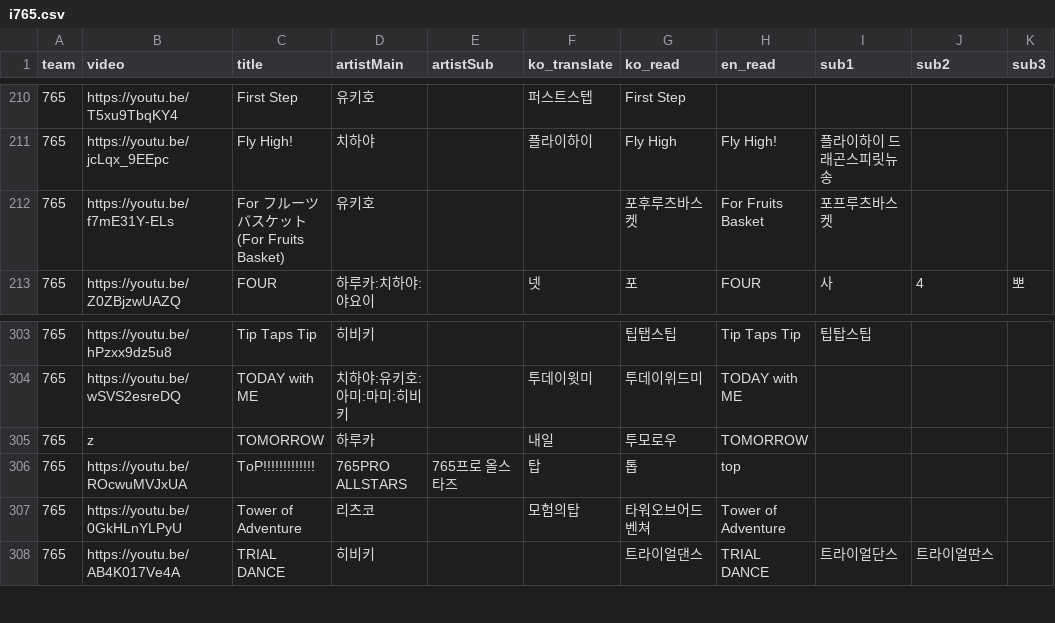
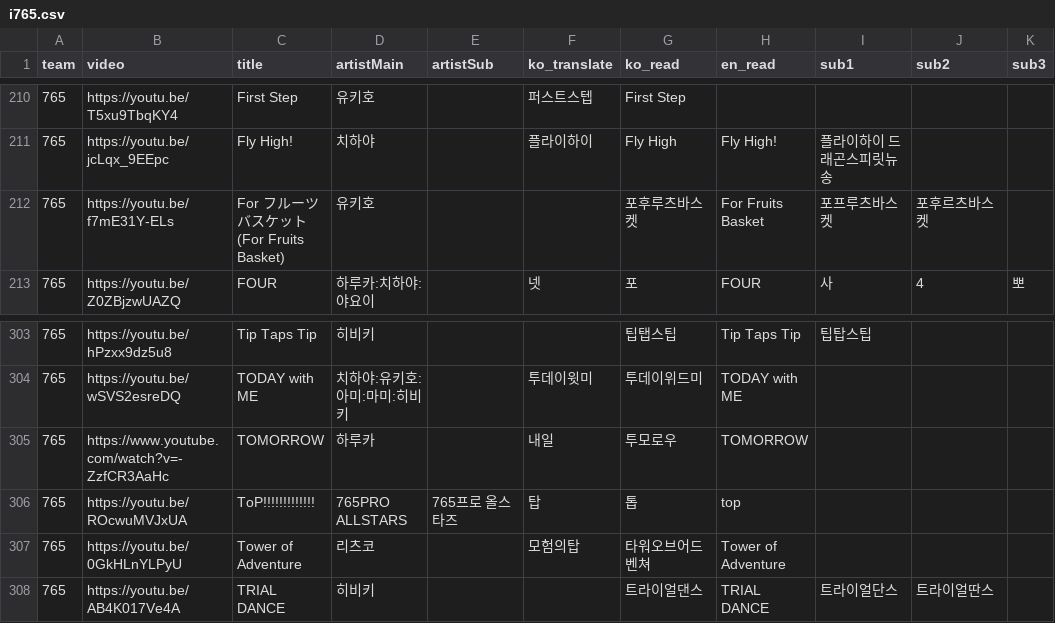
Before and after one commit to Zerstorer23/Hamang-Music-Quiz, a CSV file: public/presets/i765.csv, drawn as a sheet; only a part is shown, gaps mark what is left out; the diff names each change by its address in the sheet, - before the commit and + after, or states it on an @@ line.

```diff
--- a/public/presets/i765.csv
+++ b/public/presets/i765.csv
-J212 (sub2): (empty)
+J212 (sub2): 포후르츠바스켓
-B305 (video): z
+B305 (video): https://www.youtube.com/watch?v=-ZzfCR3AaHc
```
Also changed, not shown: 2 other files.
